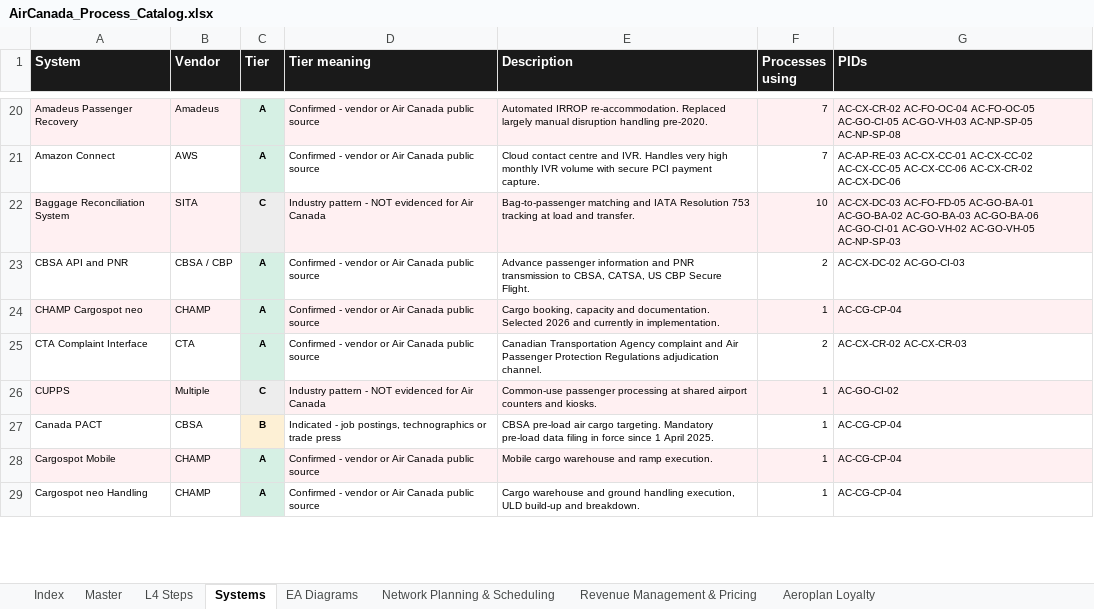
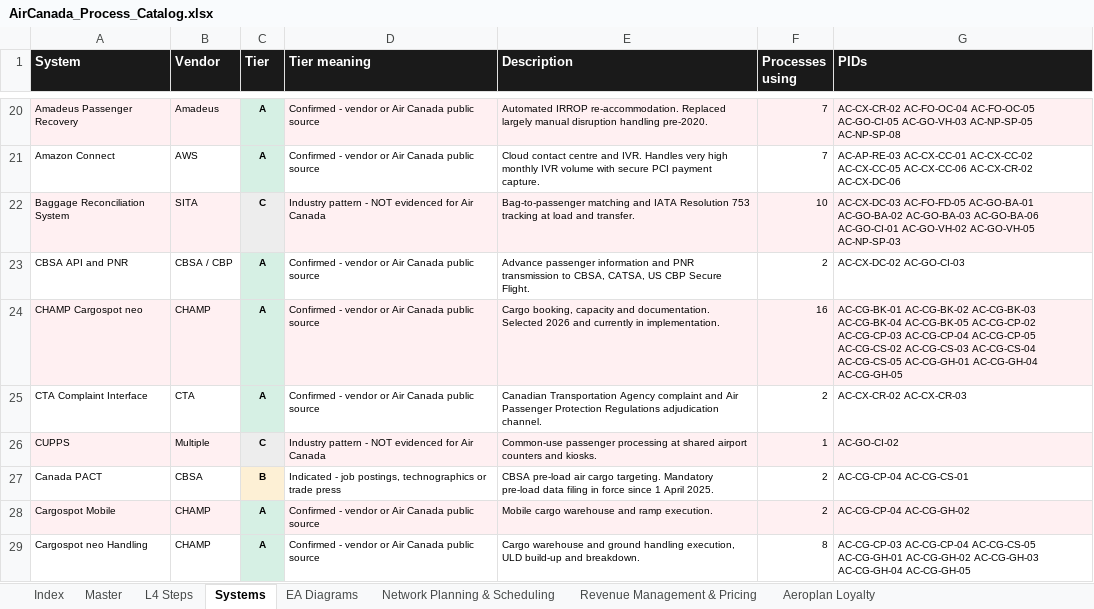
Before and after one commit to ghatk047/AirCanadaProcessWiki, an Excel workbook: data/AirCanada_Process_Catalog.xlsx, sheet Systems, drawn as a sheet; only a part is shown, gaps mark what is left out; values as stored, in another font and other column widths than the file's, no borders; table styles not drawn; the diff covers the shown part only; the diff names each change by its address in the sheet, - before the commit and + after, or states it on an @@ line.

```diff
--- a/data/AirCanada_Process_Catalog.xlsx (sheet Systems)
+++ b/data/AirCanada_Process_Catalog.xlsx (sheet Systems)
-F24 (Processes using): 1
+F24 (Processes using): 16
-G24 (PIDs): AC-CG-CP-04
+G24 (PIDs): AC-CG-BK-01 AC-CG-BK-02 AC-CG-BK-03 AC-CG-BK-04 AC-CG-BK-05 AC-CG-CP-02 AC-CG-CP-03 AC-CG-CP-04 AC-CG-CP-05 AC-CG-CS-02 AC-CG-CS-03 AC-CG-CS-04 AC-CG-CS-05 AC-CG-GH-01 AC-CG-GH-04 AC-CG-GH-05
-F27:F28 (Processes using): 1
+F27:F28 (Processes using): 2
-G27 (PIDs): AC-CG-CP-04
+G27 (PIDs): AC-CG-CP-04 AC-CG-CS-01
-G28 (PIDs): AC-CG-CP-04
+G28 (PIDs): AC-CG-CP-04 AC-CG-GH-02
-F29 (Processes using): 1
+F29 (Processes using): 8
-G29 (PIDs): AC-CG-CP-04
+G29 (PIDs): AC-CG-CP-03 AC-CG-CP-04 AC-CG-CS-05 AC-CG-GH-01 AC-CG-GH-02 AC-CG-GH-03 AC-CG-GH-04 AC-CG-GH-05
```
Also changed, not shown: 18 edited cells elsewhere in this sheet, sheet L4 Steps, sheet Master, sheet Air Canada Cargo, sheet Index, 47 other files.
